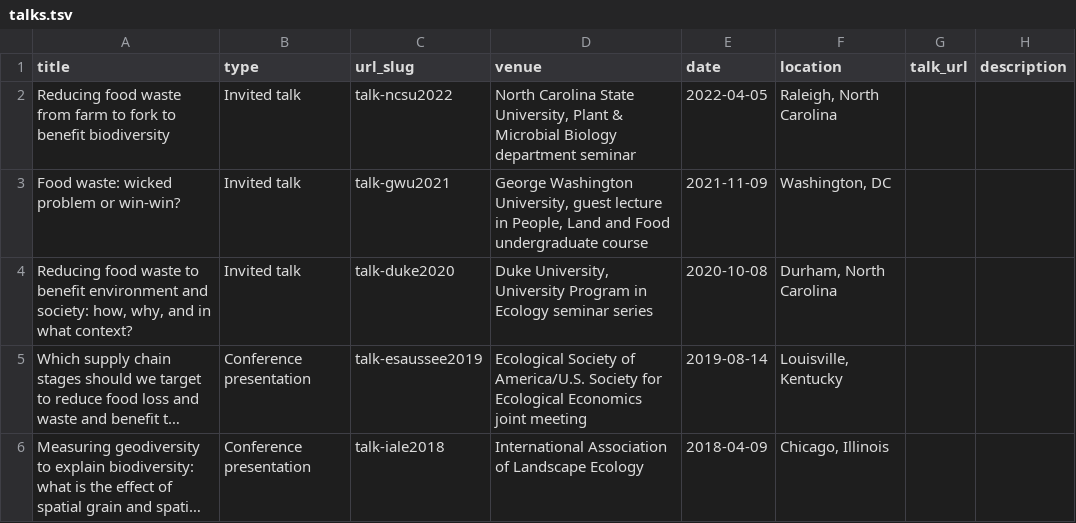
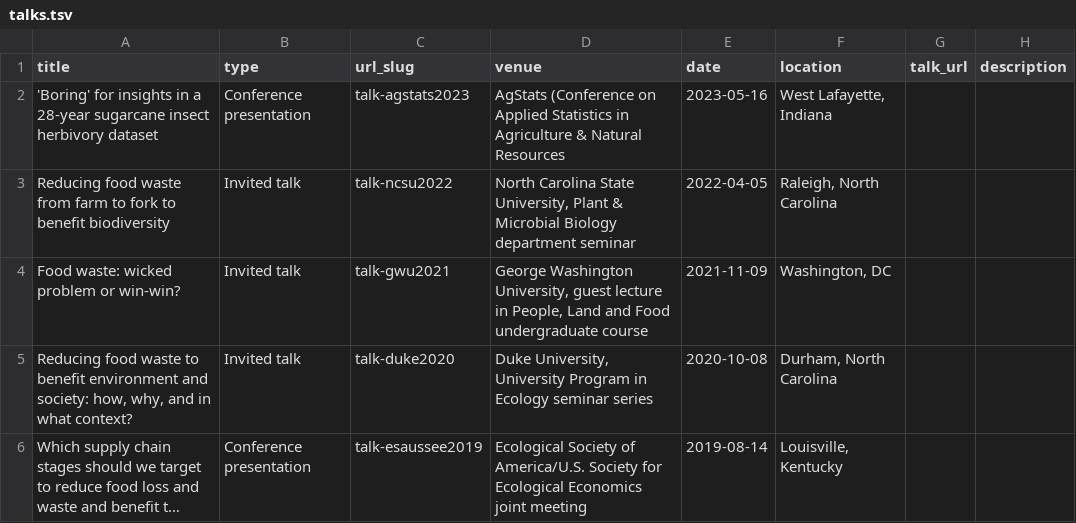
Before and after one commit to qdread/qdread.github.io, a TSV file: markdown_generator/talks.tsv, drawn as a sheet; only a part is shown; the shorter side is filled out with more unchanged rows; long unchanged cells end in …; the diff names each change by its address in the sheet, - before the commit and + after, or states it on an @@ line.

Commit message:
New talk map!

```diff
--- a/markdown_generator/talks.tsv
+++ b/markdown_generator/talks.tsv
+row 2: 'Boring' for insights in a 28-year sugarcane insect herbivory dataset | Conference presentation | talk-agstats2023 | AgStats (Conference on Applied Statistics in Agriculture & Natural Resources | 2023-05-16 | West Lafayette, Indiana
```
Also changed, not shown: 3 other files.
